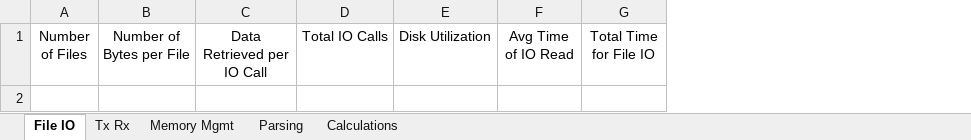
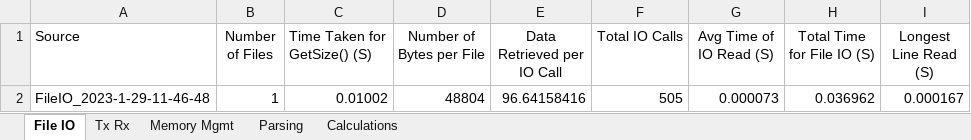
Before and after one commit to Gabeele/Project-6, an Excel workbook: Preformance_Metrics.xlsx, sheet File IO, drawn as a sheet; values as stored, in another font and other column widths than the file's, no borders; removed rows and columns are numbered as before the commit, all else as after; the diff names each change by its address in the sheet, - before the commit and + after, or states it on an @@ line.

```diff
--- a/Preformance_Metrics.xlsx (sheet File IO)
+++ b/Preformance_Metrics.xlsx (sheet File IO)
+column A (Source), empty
+column C (Time Taken for GetSize() (S)), empty
-column E (Disk Utilization), empty
-column F (Avg Time of IO Read), empty
-column G (Total Time for File IO), empty
+column G (Avg Time of IO Read (S)), empty
+column H (Total Time for File IO (S)), empty
+column I (Longest Line Read (S)), empty
+row 2: FileIO_2023-1-29-11-46-48 | 1 | 0.01002 | 48804 | 96.64158416 | 505 | 0.000073 | 0.036962 | 0.000167
```
Also changed, not shown: sheet Parsing, sheet Tx Rx, sheet Memory Mgmt, sheet Calculations, charts or pictures, 1 other file.
